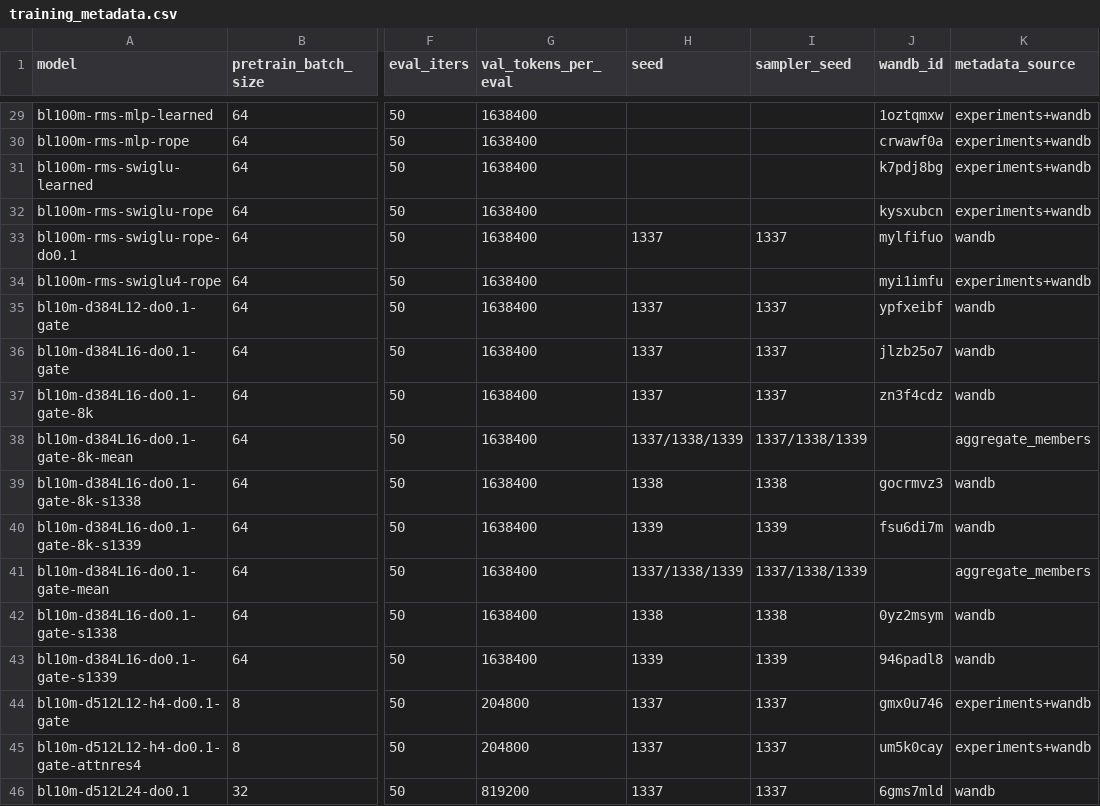
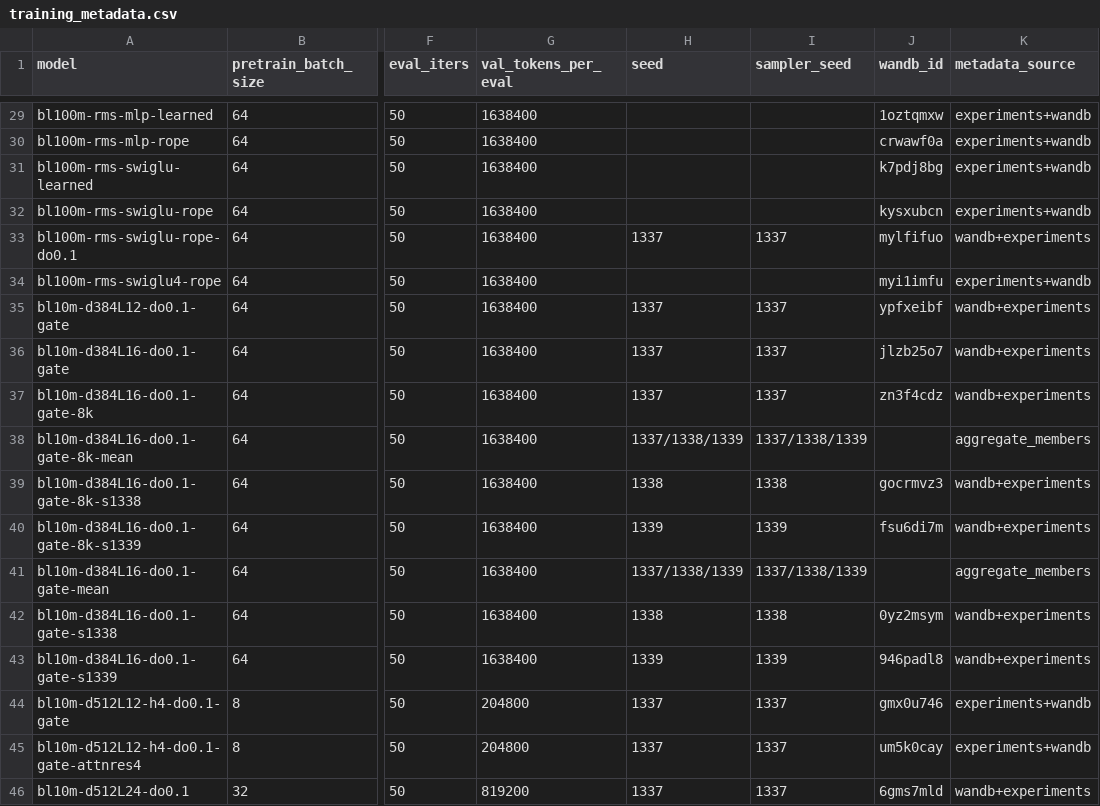
Before and after one commit to YpLarryWang/nanoGPT, a CSV file: eval/results/training_metadata.csv, drawn as a sheet; only a part is shown, gaps mark what is left out; the diff covers the shown part only; the diff names each change by its address in the sheet, - before the commit and + after, or states it on an @@ line.

```diff
--- a/eval/results/training_metadata.csv
+++ b/eval/results/training_metadata.csv
-K33 (metadata_source): wandb
+K33 (metadata_source): wandb+experiments
-K35:K37 (metadata_source): wandb
+K35:K37 (metadata_source): wandb+experiments
-K39:K40 (metadata_source): wandb
+K39:K40 (metadata_source): wandb+experiments
-K42:K43 (metadata_source): wandb
+K42:K43 (metadata_source): wandb+experiments
-K46 (metadata_source): wandb
+K46 (metadata_source): wandb+experiments
```
Also changed, not shown: 2 added rows and 26 edited cells elsewhere in this file, eval/results/all_runs.csv, eval/results/scale_up.csv.
